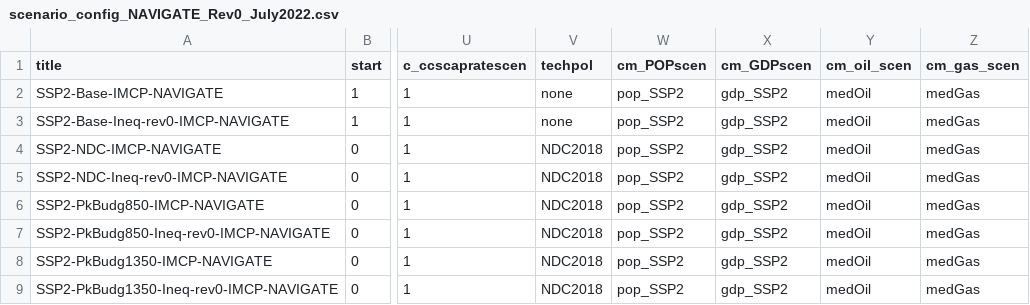
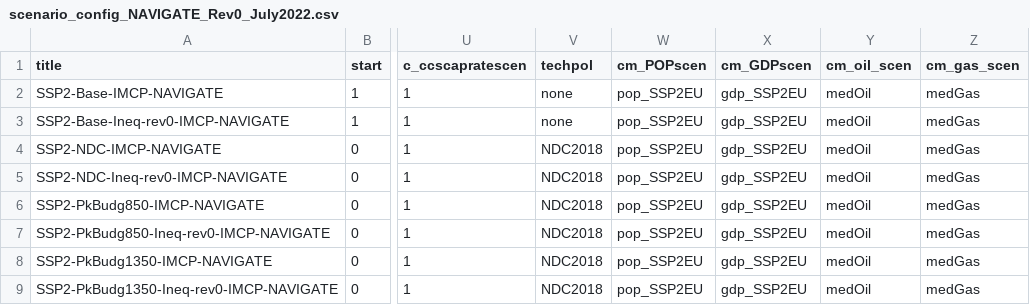
Before and after one commit to remindmodel/remind, a CSV file: config/scenario_config_NAVIGATE_Rev0_July2022.csv, drawn as a sheet; only a part is shown, gaps mark what is left out; the diff names each change by its address in the sheet, - before the commit and + after, or states it on an @@ line.

```diff
--- a/config/scenario_config_NAVIGATE_Rev0_July2022.csv
+++ b/config/scenario_config_NAVIGATE_Rev0_July2022.csv
-W2:W9 (cm_POPscen): pop_SSP2
+W2:W9 (cm_POPscen): pop_SSP2EU
-X2:X9 (cm_GDPscen): gdp_SSP2
+X2:X9 (cm_GDPscen): gdp_SSP2EU
```
Also changed, not shown: config/scenario_config_NAVIGATE_Rev1_July2022.csv, 14 other files.
